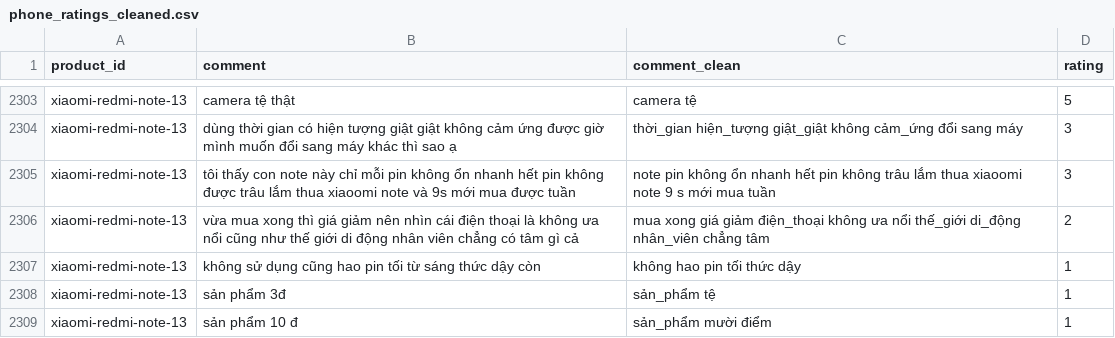
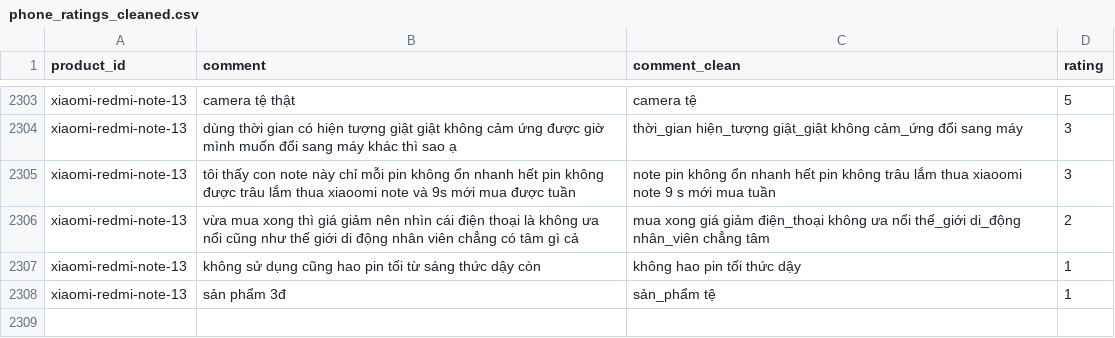
Before and after one commit to DinhManhAVG/Comment-Sentiment-Analysis, a CSV file: data/phone_ratings_cleaned.csv, drawn as a sheet; only a part is shown, gaps mark what is left out.

```diff
--- a/data/phone_ratings_cleaned.csv
+++ b/data/phone_ratings_cleaned.csv
@@ -2308,2 +2308 @@ xiaomi-redmi-note-13,không sử dụng cũng hao pin tối từ sáng thức d
 xiaomi-redmi-note-13,sản phẩm 3đ,sản_phẩm tệ,1
-xiaomi-redmi-note-13,sản phẩm 10 đ,sản_phẩm mười điểm,1
```
Also changed, not shown: 14 other files.
